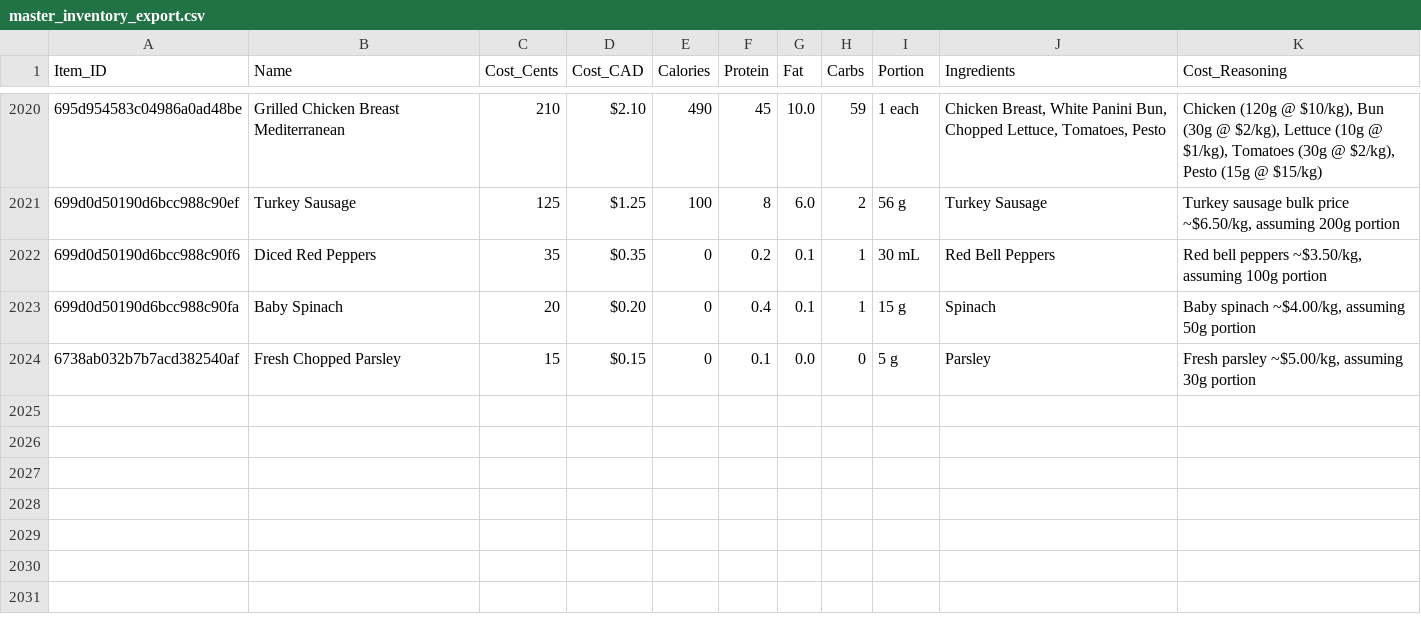
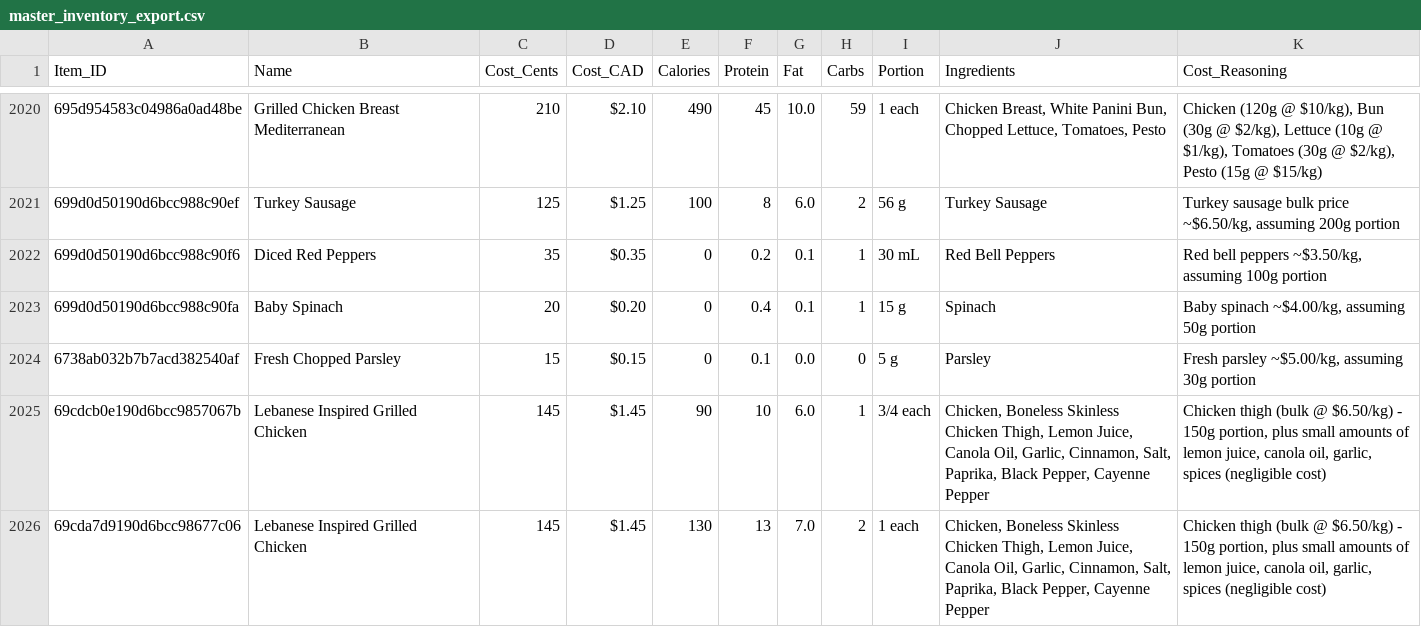
Before and after one commit to PiSpike/EatTheMargins, a CSV file: master_inventory_export.csv, drawn as a sheet; only a part is shown, gaps mark what is left out; the diff names each change by its address in the sheet, - before the commit and + after, or states it on an @@ line.

Commit message:
Auto-update menu: 2026-04-22 06:05

```diff
--- a/master_inventory_export.csv
+++ b/master_inventory_export.csv
+row 2025: 69cdcb0e190d6bcc9857067b | Lebanese Inspired Grilled Chicken | 145 | $1.45 | 90 | 10 | 6.0 | 1 | 3/4 each | Chicken, Boneless Skinless Chicken Thigh, Lemon Juice, Canola Oil, Garlic, Cinnamon, Salt, Paprika, Black Pepper, Cayenne Pepper | Chicken thigh (bulk @ $6.50/kg) - 150g portion, plus small amounts of lemon juice, canola oil, garlic, spices (negligible cost)
+row 2026: 69cda7d9190d6bcc98677c06 | Lebanese Inspired Grilled Chicken | 145 | $1.45 | 130 | 13 | 7.0 | 2 | 1 each | Chicken, Boneless Skinless Chicken Thigh, Lemon Juice, Canola Oil, Garlic, Cinnamon, Salt, Paprika, Black Pepper, Cayenne Pepper | Chicken thigh (bulk @ $6.50/kg) - 150g portion, plus small amounts of lemon juice, canola oil, garlic, spices (negligible cost)
```
